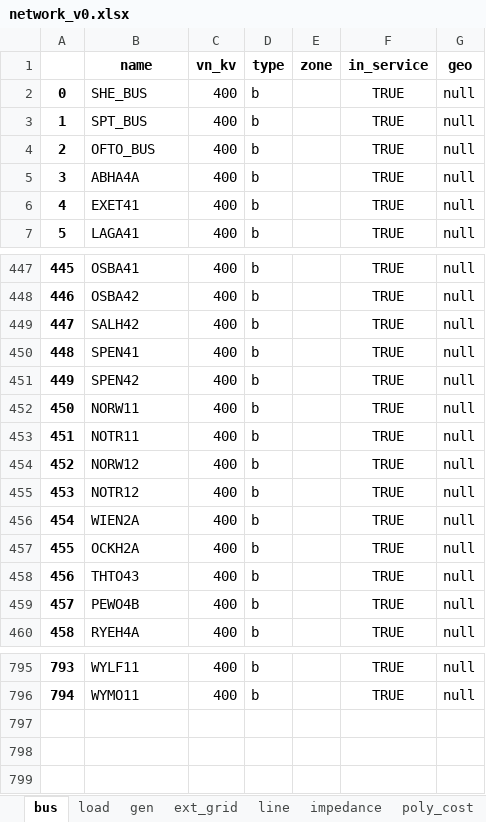
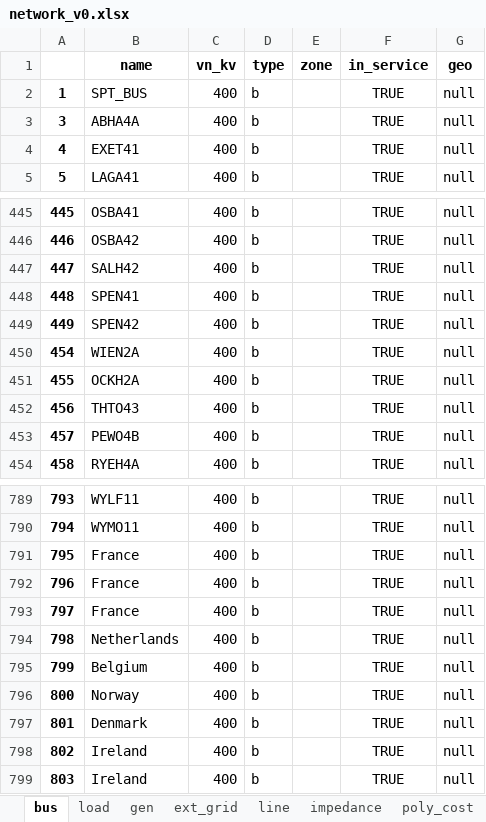
Before and after one commit to yemi02/dissertation, an Excel workbook: results/network_v0.xlsx, sheet bus, drawn as a sheet; only a part is shown, gaps mark what is left out; values as stored, in another font and other column widths than the file's, no borders; removed rows and columns are numbered as before the commit, all else as after; the diff names each change by its address in the sheet, - before the commit and + after, or states it on an @@ line.

```diff
--- a/results/network_v0.xlsx (sheet bus)
+++ b/results/network_v0.xlsx (sheet bus)
-row 2: 0 | SHE_BUS | 400 | b |  | TRUE | null
-row 4: 2 | OFTO_BUS | 400 | b |  | TRUE | null
-row 452: 450 | NORW11 | 400 | b |  | TRUE | null
-row 453: 451 | NOTR11 | 400 | b |  | TRUE | null
-row 454: 452 | NORW12 | 400 | b |  | TRUE | null
-row 455: 453 | NOTR12 | 400 | b |  | TRUE | null
+row 791: 795 | France | 400 | b |  | TRUE | null
+row 792: 796 | France | 400 | b |  | TRUE | null
+row 793: 797 | France | 400 | b |  | TRUE | null
+row 794: 798 | Netherlands | 400 | b |  | TRUE | null
+row 795: 799 | Belgium | 400 | b |  | TRUE | null
+row 796: 800 | Norway | 400 | b |  | TRUE | null
+row 797: 801 | Denmark | 400 | b |  | TRUE | null
+row 798: 802 | Ireland | 400 | b |  | TRUE | null
+row 799: 803 | Ireland | 400 | b |  | TRUE | null
```
Also changed, not shown: sheet load, sheet line, sheet dtypes, sheet gen, sheet poly_cost, sheet line_std_types, 1 more sheet, other sheet tabs, results/dc_opf_results.xlsx, 7 other files.
